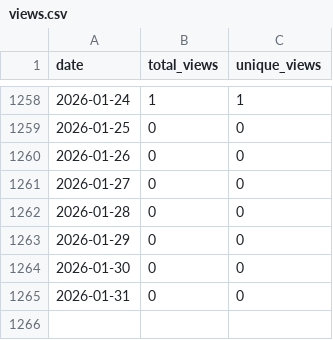
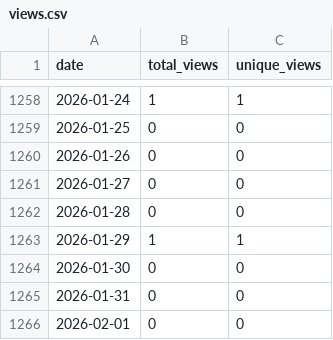
Before and after one commit to wumphlett/COMP-5660, a CSV file: .traffic/views.csv, drawn as a sheet; only a part is shown, gaps mark what is left out.

```diff
--- a/.traffic/views.csv
+++ b/.traffic/views.csv
@@ -1262,4 +1262,5 @@ date,total_views,unique_views
 2026-01-28,0,0
-2026-01-29,0,0
+2026-01-29,1,1
 2026-01-30,0,0
 2026-01-31,0,0
+2026-02-01,0,0
```
Also changed, not shown: .traffic/clones.csv, 3 other files.
